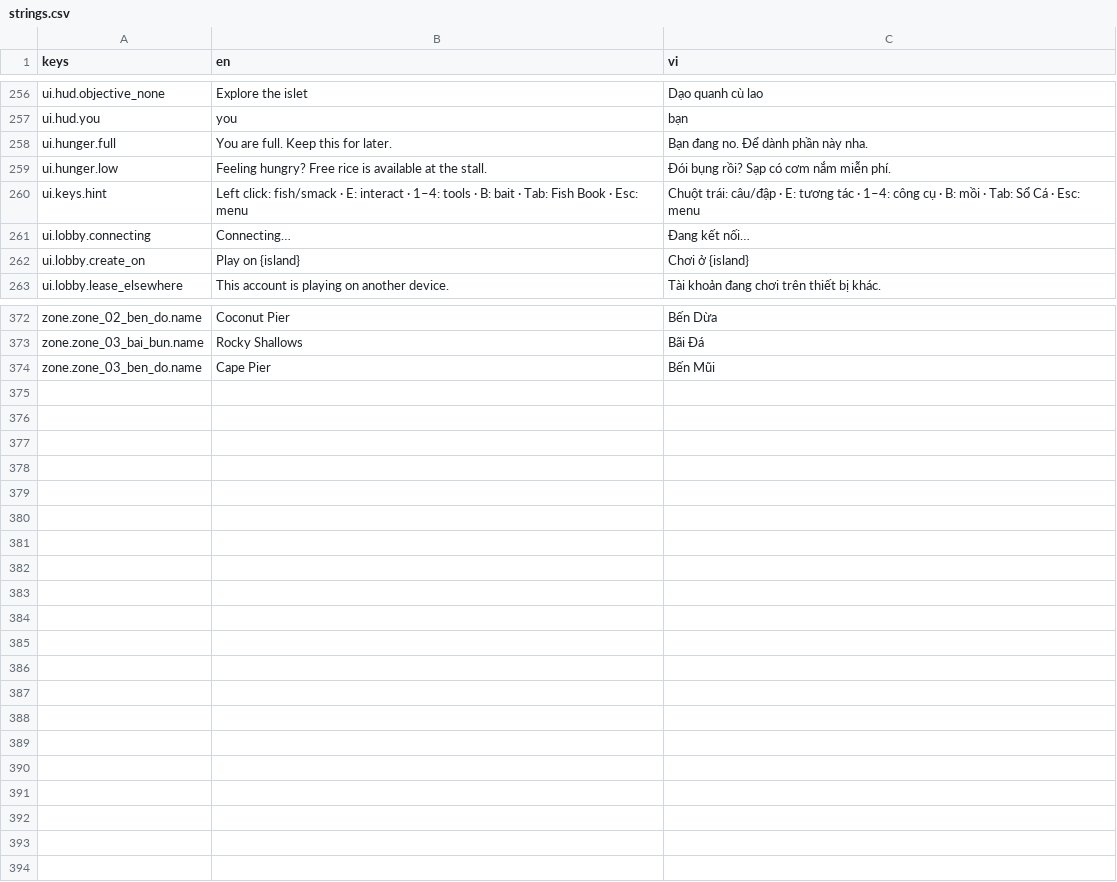
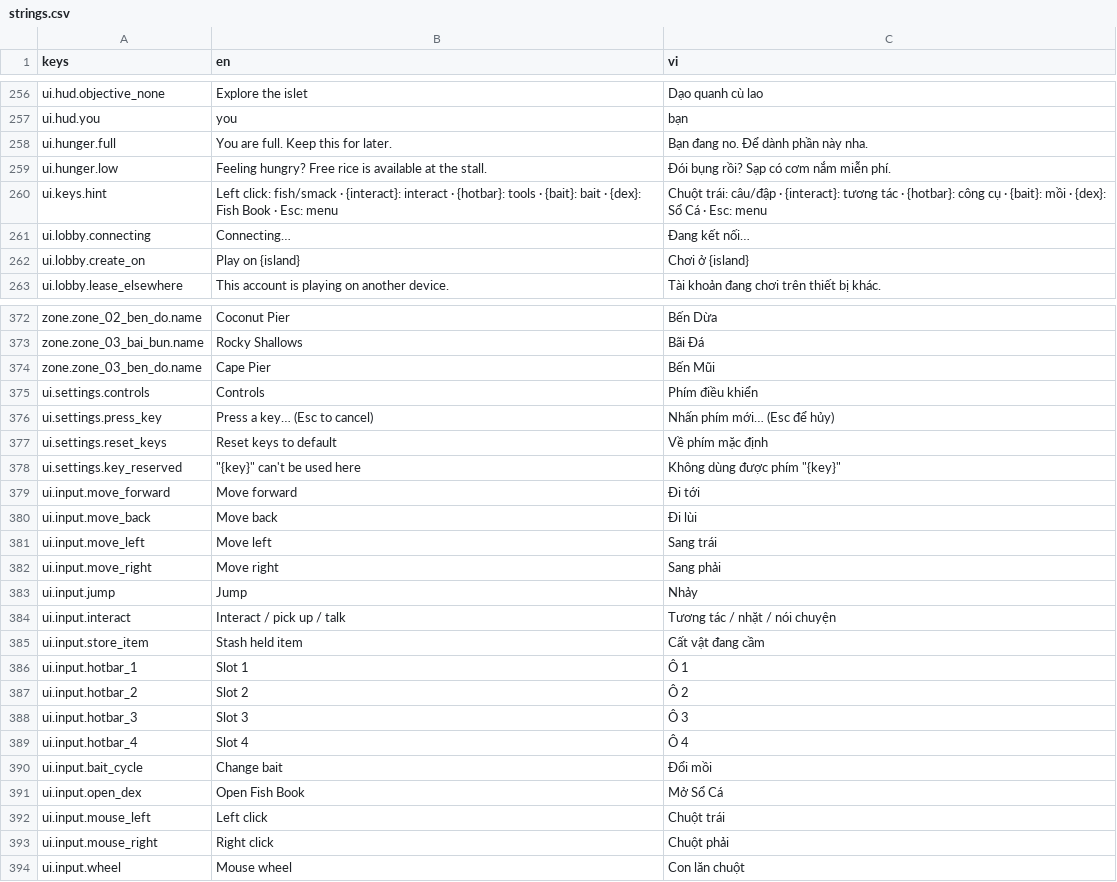
Before and after one commit to AnkhongphaiIT/AnkhongphaiIT, a CSV file: ca-bay/data/loc/strings.csv, drawn as a sheet; only a part is shown, gaps mark what is left out; the diff covers the shown part only.

```diff
--- a/ca-bay/data/loc/strings.csv
+++ b/ca-bay/data/loc/strings.csv
@@ -259,3 +259,3 @@ ui.hunger.full,You are full. Keep this for later.,Bạn đang no. Để dành ph
 ui.hunger.low,Feeling hungry? Free rice is available at the stall.,Đói bụng rồi? Sạp có cơm nắm miễn phí.
-ui.keys.hint,Left click: fish/smack · E: interact · 1–4: tools · B: bait · Tab: Fish Book · Esc: menu,Chuột trái: câu/đập · E: tương tác · 1–4: công cụ · B: mồi · Tab: Sổ Cá · Esc: menu
+ui.keys.hint,Left click: fish/smack · {interact}: interact · {hotbar}: tools · {bait}: bait · {dex}: Fish Book · Esc: menu,Chuột trái: câu/đập · {interact}: tương tác · {hotbar}: công cụ · {bait}: mồi · {dex}: Sổ Cá · Esc: menu
 ui.lobby.connecting,Connecting…,Đang kết nối…
@@ -374 +374,21 @@ zone.zone_03_bai_bun.name,Rocky Shallows,Bãi Đá
 zone.zone_03_ben_do.name,Cape Pier,Bến Mũi
+ui.settings.controls,Controls,Phím điều khiển
+ui.settings.press_key,Press a key… (Esc to cancel),Nhấn phím mới… (Esc để hủy)
+ui.settings.reset_keys,Reset keys to default,Về phím mặc định
+ui.settings.key_reserved,"""{key}"" can't be used here","Không dùng được phím ""{key}"""
+ui.input.move_forward,Move forward,Đi tới
+ui.input.move_back,Move back,Đi lùi
+ui.input.move_left,Move left,Sang trái
+ui.input.move_right,Move right,Sang phải
+ui.input.jump,Jump,Nhảy
+ui.input.interact,Interact / pick up / talk,Tương tác / nhặt / nói chuyện
+ui.input.store_item,Stash held item,Cất vật đang cầm
+ui.input.hotbar_1,Slot 1,Ô 1
+ui.input.hotbar_2,Slot 2,Ô 2
+ui.input.hotbar_3,Slot 3,Ô 3
+ui.input.hotbar_4,Slot 4,Ô 4
+ui.input.bait_cycle,Change bait,Đổi mồi
+ui.input.open_dex,Open Fish Book,Mở Sổ Cá
+ui.input.mouse_left,Left click,Chuột trái
+ui.input.mouse_right,Right click,Chuột phải
+ui.input.wheel,Mouse wheel,Con lăn chuột
```
Also changed, not shown: 2 edited cells elsewhere in this file, 12 other files.
